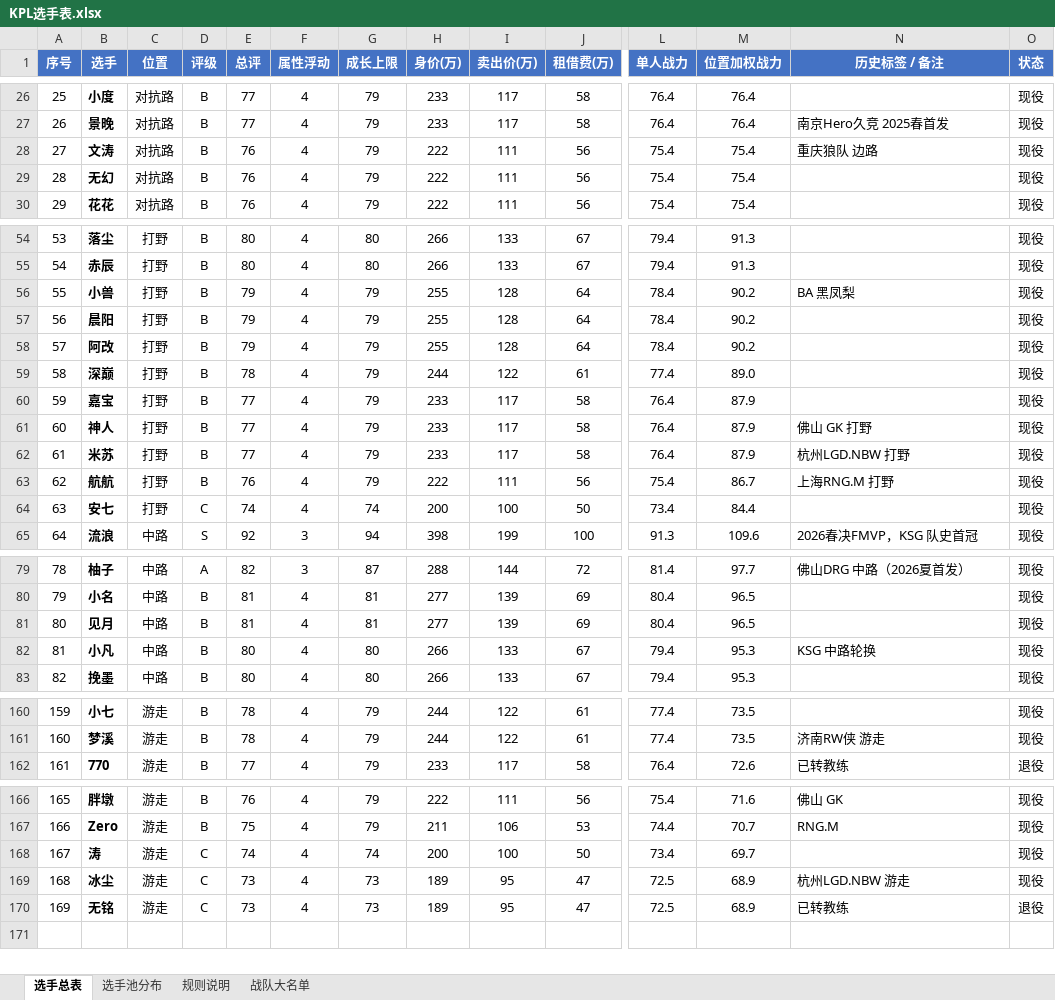
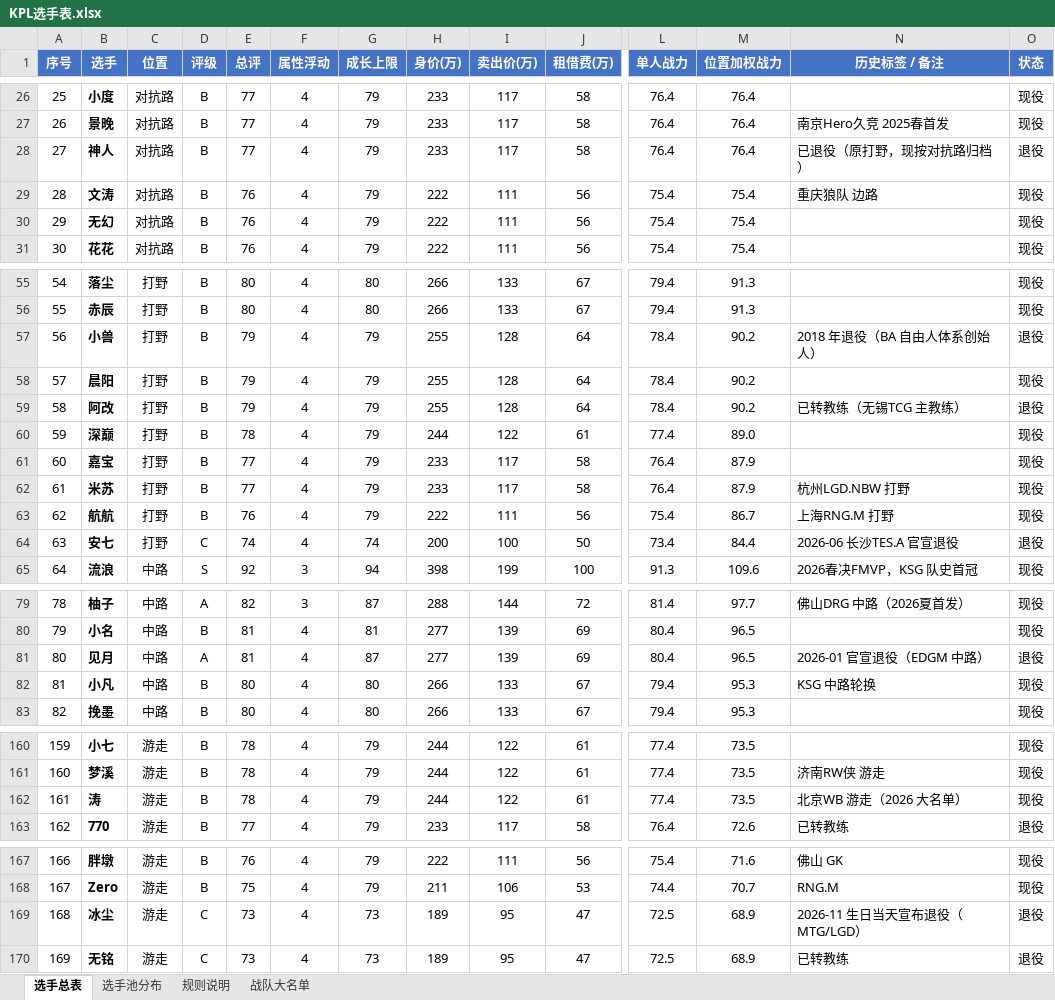
Before and after one commit to Jasonzhang369/kpl-coach-simulator, an Excel workbook: assets/KPL选手表.xlsx, sheet 选手总表, drawn as a sheet; only a part is shown, gaps mark what is left out; values as stored, in another font and other column widths than the file's, no borders; conditional formats not drawn; removed rows and columns are numbered as before the commit, all else as after; rows hold the shown columns only; the diff covers the shown part only; the diff names each change by its address in the sheet, - before the commit and + after, or states it on an @@ line.

Commit message:
data(players): 补全退役名单（24 人）、修几处评分/位置与安凉英雄池
反馈修正
- 安凉：英雄池新增 ex 排除【嫦娥/裴擒虎/司空震】，招牌仍是镜/露娜/哪吒
- 小白熊：取消退役标记（未正式退役）
- 涛：74 → 78（B）
- 神人：位置 jungle → top，标记退役

搜到的退役/转岗（新增 9 人，共 24 人）
- 冰尘（2026-11-12 生日当天宣布退役，MTG/LGD）→ 从 LGD 游走移除，LGD 游走只剩小崽
- 安七（2026-06-07 长沙TES.A 官宣退役）
- 笑影（2026-01-15 官宣退役）、见月（2026-01 官宣退役，EDGM 中路）
- 虔诚（KPL 十周年退役名单）
- 乔兮（2026 夏转会后宣布休息，不再上大名单）
- 无痕（2020 因伤退役）、小兽（2018 退役）
- 阿改（转教练，无锡TCG 主教练）

机制
- pickHeroes 支持 exclude 列表；makePlayerFrom 传 e.ex，保证招牌/随机补充都绕开被排除英雄
- 选手表：备注自动拼「不玩：X/Y/Z」，状态列显示退役/现役

池 169 人：现役 145 / 退役 24；真实名单五路无空缺，自由身 66 人且零退役泄漏
测试 358 → 362 全绿（安凉排除生效、涛 78、神人退役且归档对抗路、小白熊未退役）
未推送

```diff
--- a/assets/KPL选手表.xlsx (sheet 选手总表)
+++ b/assets/KPL选手表.xlsx (sheet 选手总表)
+row 28: 27 | 神人 | 对抗路 | B | 77 | 4 | 79 | 233 | 117 | 58 | 76.4 | 76.4 | 已退役（原打野，现按对抗路归档） | 退役
@@ column A (序号) renumbered between rows 29 and 168 @@
-N57 (历史标签 / 备注): BA 黑凤梨
+N57 (历史标签 / 备注): 2018 年退役（BA 自由人体系创始人）
-O57 (状态): 现役
+O57 (状态): 退役
-N59 (历史标签 / 备注): (empty)
+N59 (历史标签 / 备注): 已转教练（无锡TCG 主教练）
-O59 (状态): 现役
+O59 (状态): 退役
-row 61: 60 | 神人 | 打野 | B | 77 | 4 | 79 | 233 | 117 | 58 | 76.4 | 87.9 | 佛山 GK 打野 | 现役
-N64 (历史标签 / 备注): (empty)
+N64 (历史标签 / 备注): 2026-06 长沙TES.A 官宣退役
-O64 (状态): 现役
+O64 (状态): 退役
-D81 (评级): B
+D81 (评级): A
-G81 (成长上限): 81
+G81 (成长上限): 87
-N81 (历史标签 / 备注): (empty)
+N81 (历史标签 / 备注): 2026-01 官宣退役（EDGM 中路）
-O81 (状态): 现役
+O81 (状态): 退役
+row 162: 161 | 涛 | 游走 | B | 78 | 4 | 79 | 244 | 122 | 61 | 77.4 | 73.5 | 北京WB 游走（2026 大名单） | 现役
-row 168: 167 | 涛 | 游走 | C | 74 | 4 | 74 | 200 | 100 | 50 | 73.4 | 69.7 |  | 现役
-N169 (历史标签 / 备注): 杭州LGD.NBW 游走
+N169 (历史标签 / 备注): 2026-11 生日当天宣布退役（MTG/LGD）
-O169 (状态): 现役
+O169 (状态): 退役
```
Also changed, not shown: 15 edited cells elsewhere in this sheet, sheet 选手池分布, sheet 战队大名单, formulas that keep their value, 4 other files.
